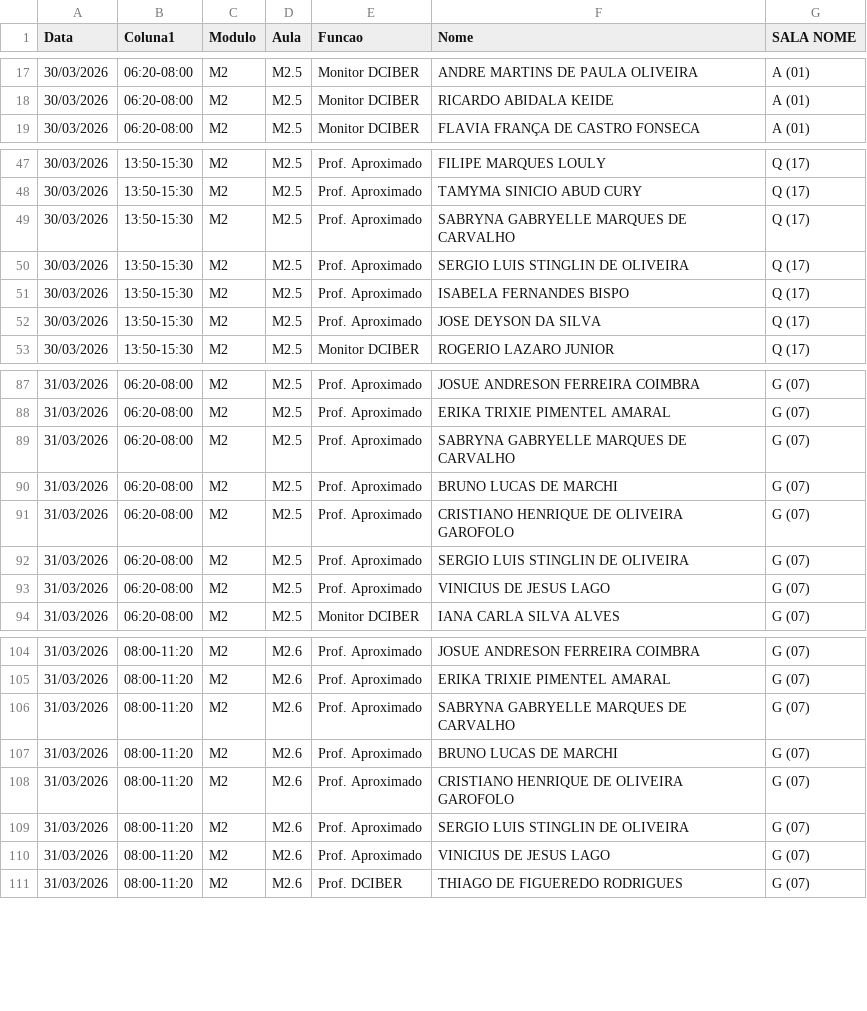
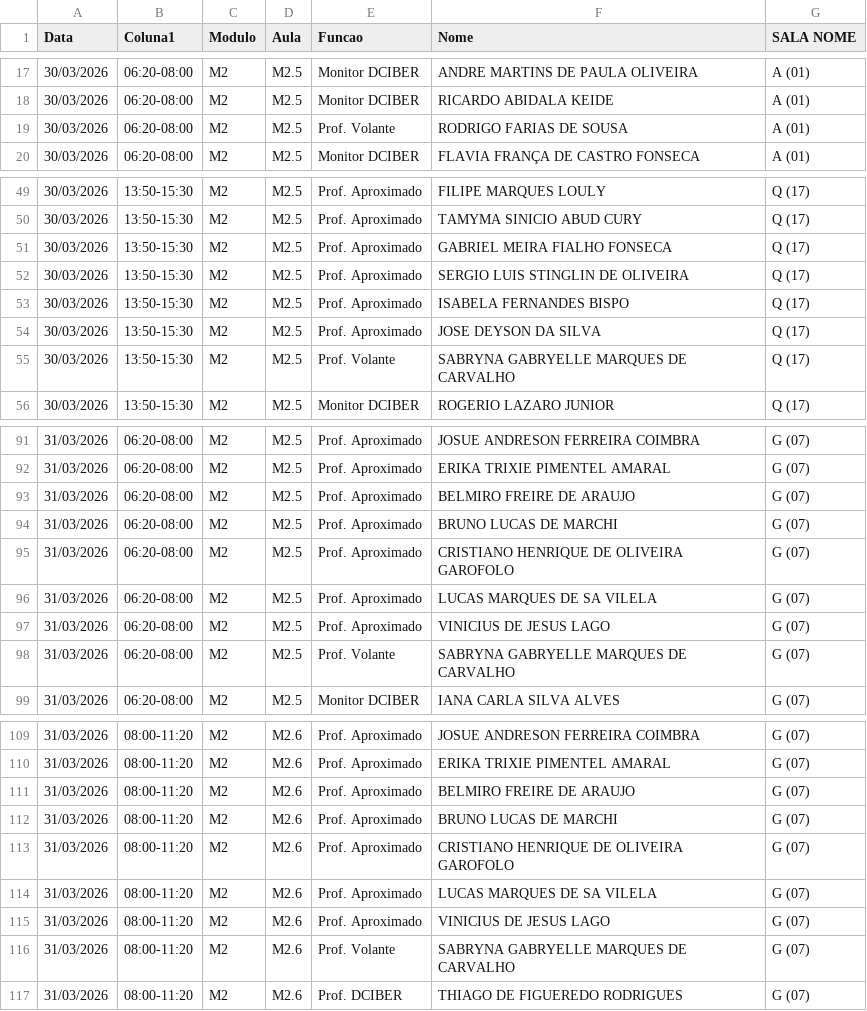
Before and after one commit to marcelmfpm-ai/DCIBER, a CSV file: escalas.csv, drawn as a sheet; only a part is shown, gaps mark what is left out; the diff covers the shown part only.

Commit message:
Add files via upload

```diff
--- a/escalas.csv
+++ b/escalas.csv
@@ -18,2 +18,3 @@ Data;Coluna1;Modulo;Aula;Funcao;Nome;SALA NOME
 30/03/2026;06:20-08:00;M2;M2.5;Monitor DCIBER;RICARDO ABIDALA KEIDE;A (01)
+30/03/2026;06:20-08:00;M2;M2.5;Prof. Volante;RODRIGO FARIAS DE SOUSA;A (01)
 30/03/2026;06:20-08:00;M2;M2.5;Monitor DCIBER;FLAVIA FRANÇA DE CASTRO FONSECA;A (01)
@@ -48,3 +50,3 @@ Data;Coluna1;Modulo;Aula;Funcao;Nome;SALA NOME
 30/03/2026;13:50-15:30;M2;M2.5;Prof. Aproximado;TAMYMA SINICIO ABUD CURY;Q (17)
-30/03/2026;13:50-15:30;M2;M2.5;Prof. Aproximado;SABRYNA GABRYELLE MARQUES DE CARVALHO;Q (17)
+30/03/2026;13:50-15:30;M2;M2.5;Prof. Aproximado;GABRIEL MEIRA FIALHO FONSECA;Q (17)
 30/03/2026;13:50-15:30;M2;M2.5;Prof. Aproximado;SERGIO LUIS STINGLIN DE OLIVEIRA;Q (17)
@@ -52,2 +54,3 @@ Data;Coluna1;Modulo;Aula;Funcao;Nome;SALA NOME
 30/03/2026;13:50-15:30;M2;M2.5;Prof. Aproximado;JOSE DEYSON DA SILVA;Q (17)
+30/03/2026;13:50-15:30;M2;M2.5;Prof. Volante;SABRYNA GABRYELLE MARQUES DE CARVALHO;Q (17)
 30/03/2026;13:50-15:30;M2;M2.5;Monitor DCIBER;ROGERIO LAZARO JUNIOR;Q (17)
@@ -88,7 +92,8 @@ Data;Coluna1;Modulo;Aula;Funcao;Nome;SALA NOME
 31/03/2026;06:20-08:00;M2;M2.5;Prof. Aproximado;ERIKA TRIXIE PIMENTEL AMARAL;G (07)
-31/03/2026;06:20-08:00;M2;M2.5;Prof. Aproximado;SABRYNA GABRYELLE MARQUES DE CARVALHO;G (07)
+31/03/2026;06:20-08:00;M2;M2.5;Prof. Aproximado;BELMIRO FREIRE DE ARAUJO;G (07)
 31/03/2026;06:20-08:00;M2;M2.5;Prof. Aproximado;BRUNO LUCAS DE MARCHI;G (07)
 31/03/2026;06:20-08:00;M2;M2.5;Prof. Aproximado;CRISTIANO HENRIQUE DE OLIVEIRA GAROFOLO;G (07)
-31/03/2026;06:20-08:00;M2;M2.5;Prof. Aproximado;SERGIO LUIS STINGLIN DE OLIVEIRA;G (07)
+31/03/2026;06:20-08:00;M2;M2.5;Prof. Aproximado;LUCAS MARQUES DE SA VILELA;G (07)
 31/03/2026;06:20-08:00;M2;M2.5;Prof. Aproximado;VINICIUS DE JESUS LAGO;G (07)
+31/03/2026;06:20-08:00;M2;M2.5;Prof. Volante;SABRYNA GABRYELLE MARQUES DE CARVALHO;G (07)
 31/03/2026;06:20-08:00;M2;M2.5;Monitor DCIBER;IANA CARLA SILVA ALVES ;G (07)
@@ -105,7 +110,8 @@ Data;Coluna1;Modulo;Aula;Funcao;Nome;SALA NOME
 31/03/2026;08:00-11:20;M2;M2.6;Prof. Aproximado;ERIKA TRIXIE PIMENTEL AMARAL;G (07)
-31/03/2026;08:00-11:20;M2;M2.6;Prof. Aproximado;SABRYNA GABRYELLE MARQUES DE CARVALHO;G (07)
+31/03/2026;08:00-11:20;M2;M2.6;Prof. Aproximado;BELMIRO FREIRE DE ARAUJO;G (07)
 31/03/2026;08:00-11:20;M2;M2.6;Prof. Aproximado;BRUNO LUCAS DE MARCHI;G (07)
 31/03/2026;08:00-11:20;M2;M2.6;Prof. Aproximado;CRISTIANO HENRIQUE DE OLIVEIRA GAROFOLO;G (07)
-31/03/2026;08:00-11:20;M2;M2.6;Prof. Aproximado;SERGIO LUIS STINGLIN DE OLIVEIRA;G (07)
+31/03/2026;08:00-11:20;M2;M2.6;Prof. Aproximado;LUCAS MARQUES DE SA VILELA;G (07)
 31/03/2026;08:00-11:20;M2;M2.6;Prof. Aproximado;VINICIUS DE JESUS LAGO;G (07)
+31/03/2026;08:00-11:20;M2;M2.6;Prof. Volante;SABRYNA GABRYELLE MARQUES DE CARVALHO;G (07)
 31/03/2026;08:00-11:20;M2;M2.6;Prof. DCIBER;THIAGO DE FIGUEREDO RODRIGUES;G (07)
```
Also changed, not shown: 18 added rows and 9 edited cells elsewhere in this file.
